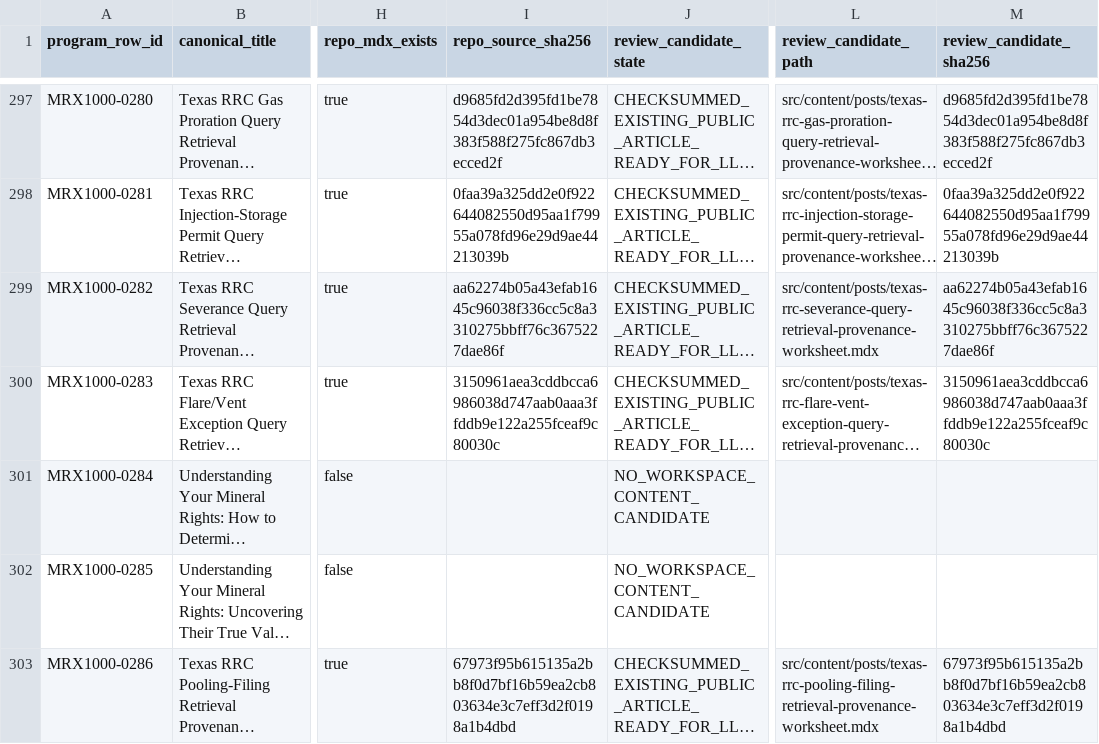
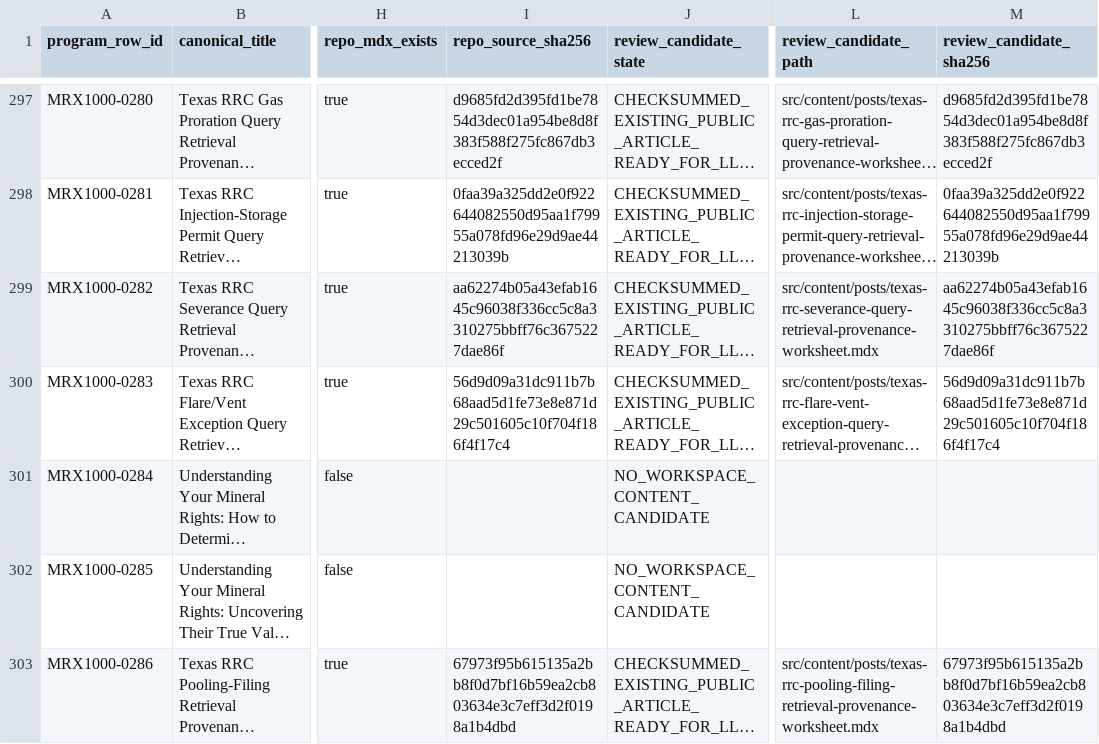
Before and after one commit to underwriter-MXC/mrx, a CSV file: config/mrx-1000-searchatlas-llm-execution-manifest.csv, drawn as a sheet; only a part is shown, gaps mark what is left out; long unchanged cells end in …; the diff names each change by its address in the sheet, - before the commit and + after, or states it on an @@ line.

Commit message:
fix(content): align article 180 social title

```diff
--- a/config/mrx-1000-searchatlas-llm-execution-manifest.csv
+++ b/config/mrx-1000-searchatlas-llm-execution-manifest.csv
-I300 (repo_source_sha256): 3150961aea3cddbcca6986038d747aab0aaa3ffddb9e122a255fceaf9c80030c
+I300 (repo_source_sha256): 56d9d09a31dc911b7b68aad5d1fe73e8e871d29c501605c10f704f186f4f17c4
-M300 (review_candidate_sha256): 3150961aea3cddbcca6986038d747aab0aaa3ffddb9e122a255fceaf9c80030c
+M300 (review_candidate_sha256): 56d9d09a31dc911b7b68aad5d1fe73e8e871d29c501605c10f704f186f4f17c4
```
Also changed, not shown: 8 other files.
